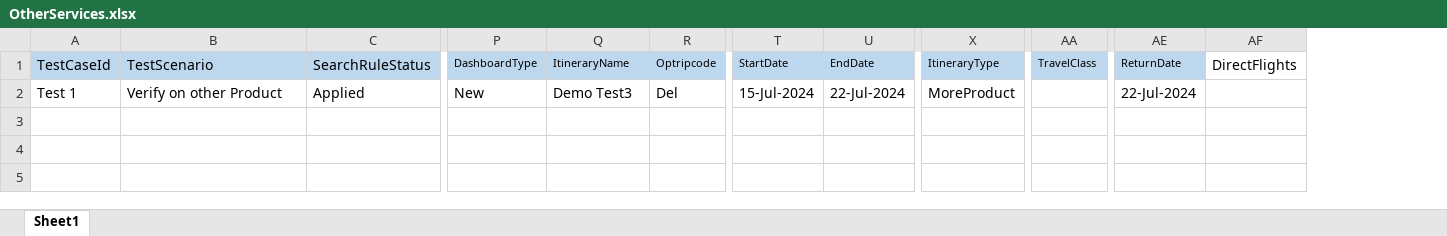
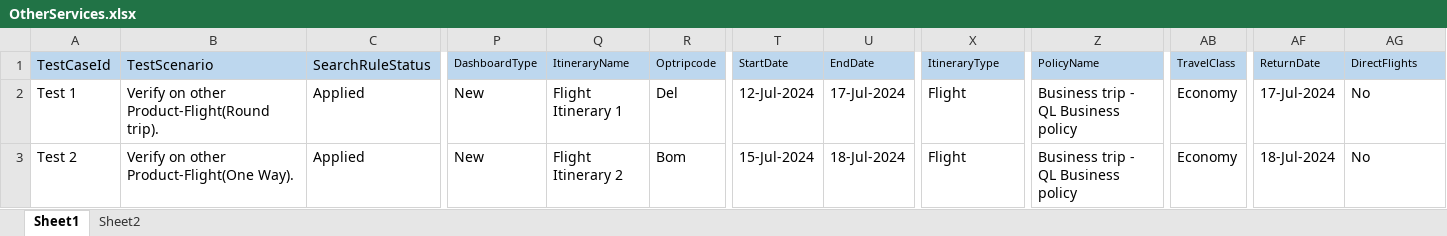
Before and after one commit to prince-2609/ProjectQuadlabs, an Excel workbook: data/excel/OtherServices.xlsx, sheet Sheet1, drawn as a sheet; only a part is shown, gaps mark what is left out; values as stored, in another font and other column widths than the file's, no borders; addresses are those after the commit; rows hold the shown columns only; the diff names each change by its address in the sheet, - before the commit and + after, or states it on an @@ line.

Commit message:
[Ankur] Other product_update code

```diff
--- a/data/excel/OtherServices.xlsx (sheet Sheet1)
+++ b/data/excel/OtherServices.xlsx (sheet Sheet1)
+sheet tab: Sheet2
+column Z (PolicyName), row 2: Business trip - QL Business policy
-AG1 fill: none
+AG1 fill: #BDD7EE, text size: smaller
-B2 (TestScenario): Verify on other Product
+B2 (TestScenario): Verify on other Product-Flight(Round trip).
-Q2 (ItineraryName): Demo Test3
+Q2 (ItineraryName): Flight Itinerary 1
-T2 (StartDate): 15-Jul-2024
+T2 (StartDate): 12-Jul-2024
-U2 (EndDate): 22-Jul-2024
+U2 (EndDate): 17-Jul-2024
-X2 (ItineraryType): MoreProduct
+X2 (ItineraryType): Flight
-AB2 (TravelClass): (empty)
+AB2 (TravelClass): Economy
-AF2 (ReturnDate): 22-Jul-2024
+AF2 (ReturnDate): 17-Jul-2024
-AG2 (DirectFlights): (empty)
+AG2 (DirectFlights): No
+row 3: Test 2 | Verify on other Product-Flight(One Way). | Applied | New | Flight Itinerary 2 | Bom | 15-Jul-2024 | 18-Jul-2024 | Flight | Business trip - QL Business policy | Economy | 18-Jul-2024 | No
```
Also changed, not shown: 13 other files.
